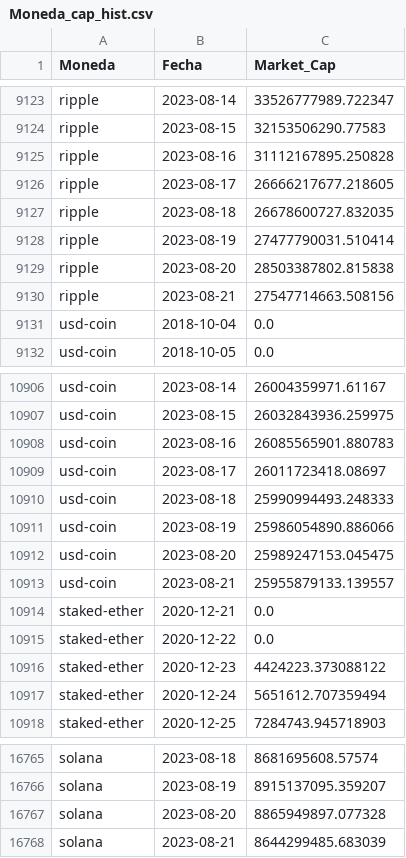
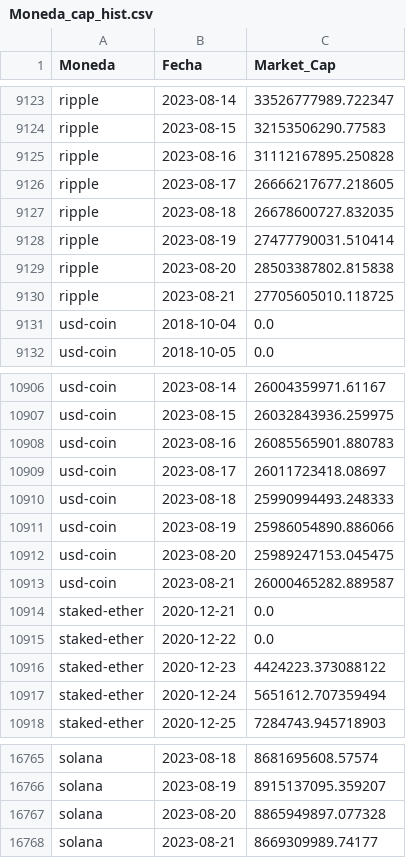
Before and after one commit to Victor624/Henry_2, a CSV file: 00 - DATA/Moneda_cap_hist.csv, drawn as a sheet; only a part is shown, gaps mark what is left out.

```diff
--- a/00 - DATA/Moneda_cap_hist.csv
+++ b/00 - DATA/Moneda_cap_hist.csv
@@ -9129,3 +9129,3 @@ ripple,2023-08-19,27477790031.510414
 ripple,2023-08-20,28503387802.815838
-ripple,2023-08-21,27547714663.508156
+ripple,2023-08-21,27705605010.118725
 usd-coin,2018-10-04,0.0
@@ -10912,3 +10912,3 @@ usd-coin,2023-08-19,25986054890.886066
 usd-coin,2023-08-20,25989247153.045475
-usd-coin,2023-08-21,25955879133.139557
+usd-coin,2023-08-21,26000465282.889587
 staked-ether,2020-12-21,0.0
@@ -16767,2 +16767,2 @@ solana,2023-08-19,8915137095.359207
 solana,2023-08-20,8865949897.077328
-solana,2023-08-21,8644299485.683039
+solana,2023-08-21,8669309989.74177
```
Also changed, not shown: 00 - DATA/mayor_cap.csv, 00 - DATA/moneda_precio_Bajo.csv, 7 other files.
